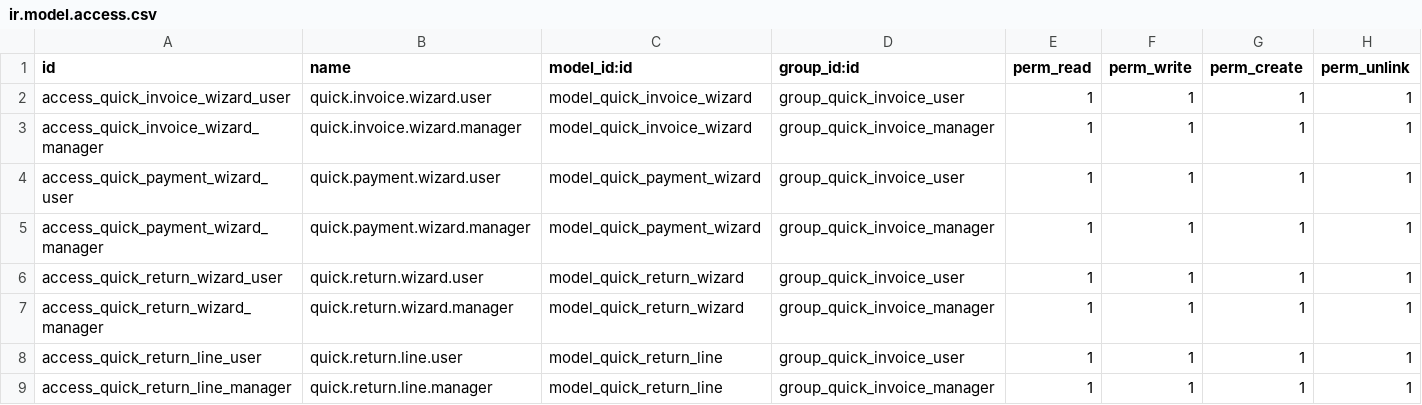
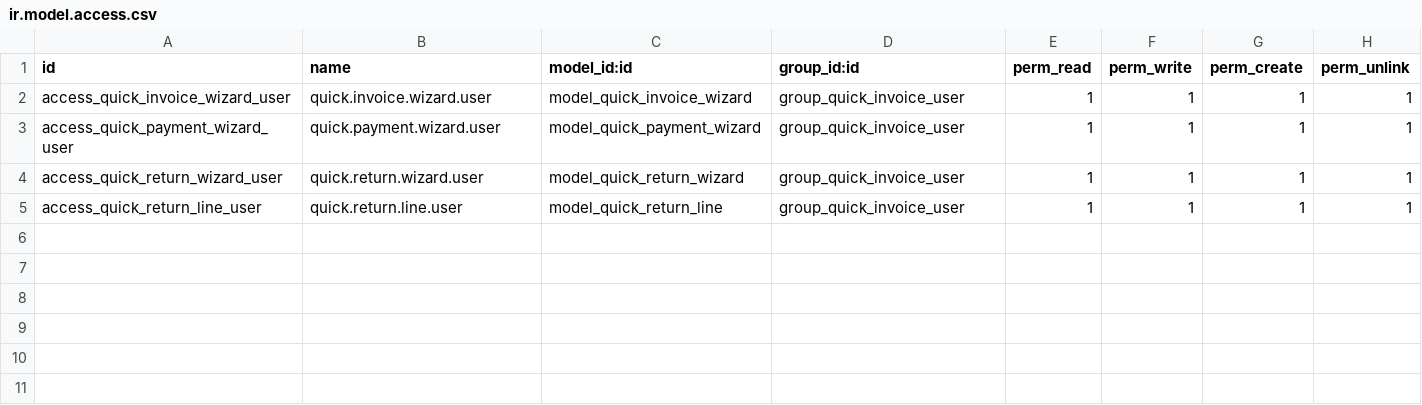
Before and after one commit to Mshakkir/odoo19-project, a CSV file: quick_invoice_pro/security/ir.model.access.csv, drawn as a sheet.

```diff
--- a/quick_invoice_pro/security/ir.model.access.csv
+++ b/quick_invoice_pro/security/ir.model.access.csv
@@ -2,8 +2,4 @@ id,name,model_id:id,group_id:id,perm_read,perm_write,perm_create,perm_unlink
 access_quick_invoice_wizard_user,quick.invoice.wizard.user,model_quick_invoice_wizard,group_quick_invoice_user,1,1,1,1
-access_quick_invoice_wizard_manager,quick.invoice.wizard.manager,model_quick_invoice_wizard,group_quick_invoice_manager,1,1,1,1
 access_quick_payment_wizard_user,quick.payment.wizard.user,model_quick_payment_wizard,group_quick_invoice_user,1,1,1,1
-access_quick_payment_wizard_manager,quick.payment.wizard.manager,model_quick_payment_wizard,group_quick_invoice_manager,1,1,1,1
 access_quick_return_wizard_user,quick.return.wizard.user,model_quick_return_wizard,group_quick_invoice_user,1,1,1,1
-access_quick_return_wizard_manager,quick.return.wizard.manager,model_quick_return_wizard,group_quick_invoice_manager,1,1,1,1
 access_quick_return_line_user,quick.return.line.user,model_quick_return_line,group_quick_invoice_user,1,1,1,1
-access_quick_return_line_manager,quick.return.line.manager,model_quick_return_line,group_quick_invoice_manager,1,1,1,1
```
Also changed, not shown: 1 other file.
